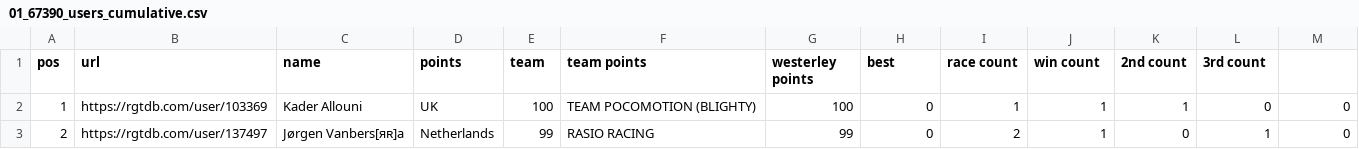
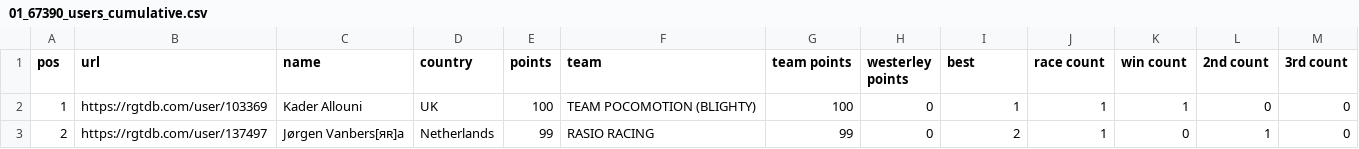
Before and after one commit to bucko909/westerley_rgt_results, a CSV file: out/01_67390_users_cumulative.csv, drawn as a sheet; only a part is shown.

```diff
--- a/out/01_67390_users_cumulative.csv
+++ b/out/01_67390_users_cumulative.csv
@@ -1,2 +1,2 @@
-pos,url,name,points,team,team points,westerley points,best,race count,win count,2nd count,3rd count
+pos,url,name,country,points,team,team points,westerley points,best,race count,win count,2nd count,3rd count
 1,https://rgtdb.com/user/103369,Kader Allouni,UK,100,TEAM POCOMOTION (BLIGHTY),100,0,1,1,1,0,0
```
Also changed, not shown: out/02_67525_users_cumulative.csv, out/03_67527_users_cumulative.csv, 6 other files.
